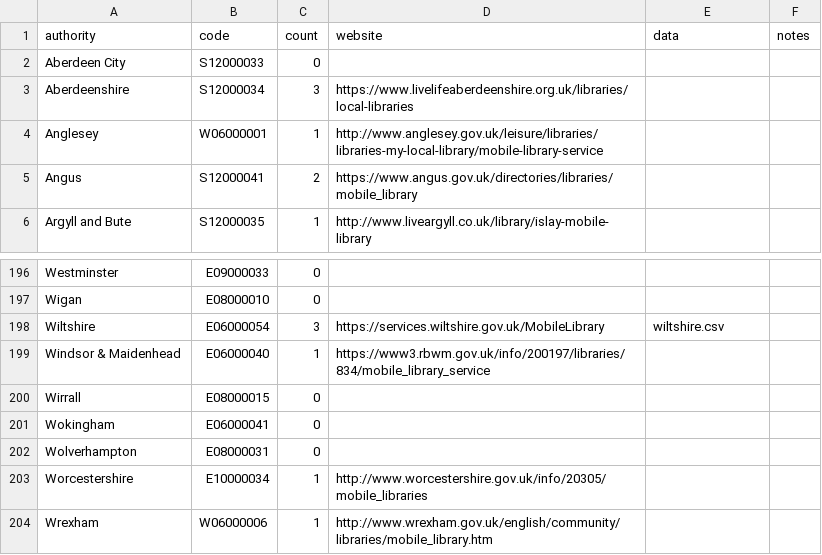
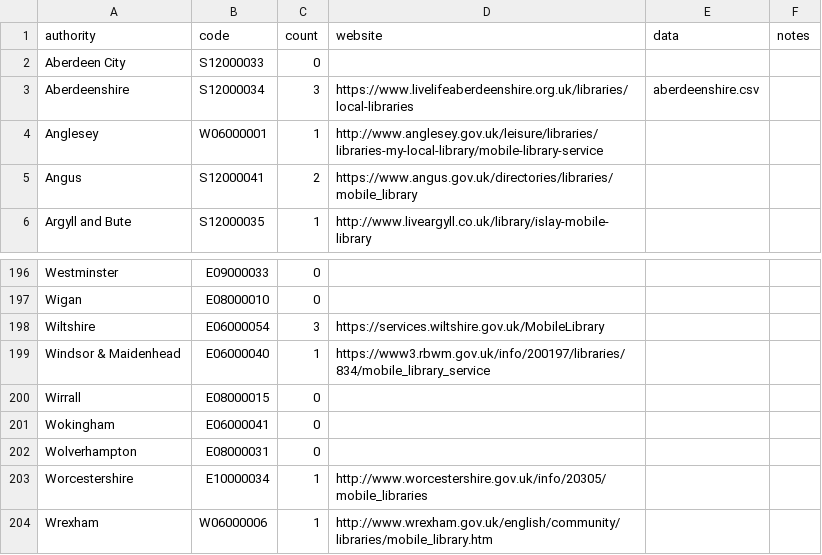
Before and after one commit to LibrariesHacked/mobiles-librarydata, a CSV file: data/authorities.csv, drawn as a sheet; only a part is shown, gaps mark what is left out.

Commit message:
Adding aberdeenshire

```diff
--- a/data/authorities.csv
+++ b/data/authorities.csv
@@ -2,3 +2,3 @@ authority,code,count,website,data,notes
 Aberdeen City,S12000033,0,,,
-Aberdeenshire,S12000034,3,https://www.livelifeaberdeenshire.org.uk/libraries/local-libraries,,
+Aberdeenshire,S12000034,3,https://www.livelifeaberdeenshire.org.uk/libraries/local-libraries,aberdeenshire.csv,
 Anglesey,W06000001,1,http://www.anglesey.gov.uk/leisure/libraries/libraries-my-local-library/mobile-library-service,,
@@ -197,3 +197,3 @@ Westminster,E09000033,0,,,
 Wigan,E08000010,0,,,
-Wiltshire,E06000054,3,https://services.wiltshire.gov.uk/MobileLibrary,wiltshire.csv,
+Wiltshire,E06000054,3,https://services.wiltshire.gov.uk/MobileLibrary,,
 Windsor & Maidenhead,E06000040,1,https://www3.rbwm.gov.uk/info/200197/libraries/834/mobile_library_service,,
```
Also changed, not shown: 5 other files.
